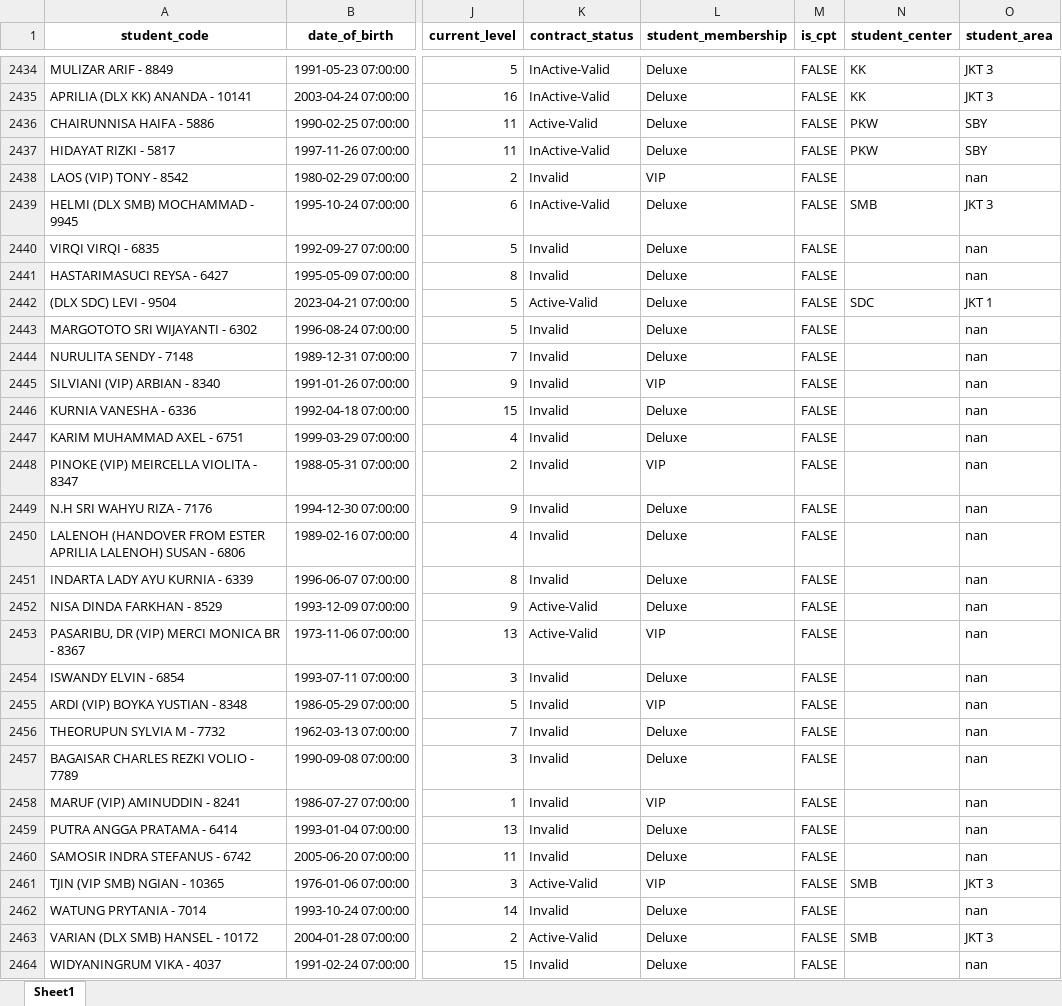
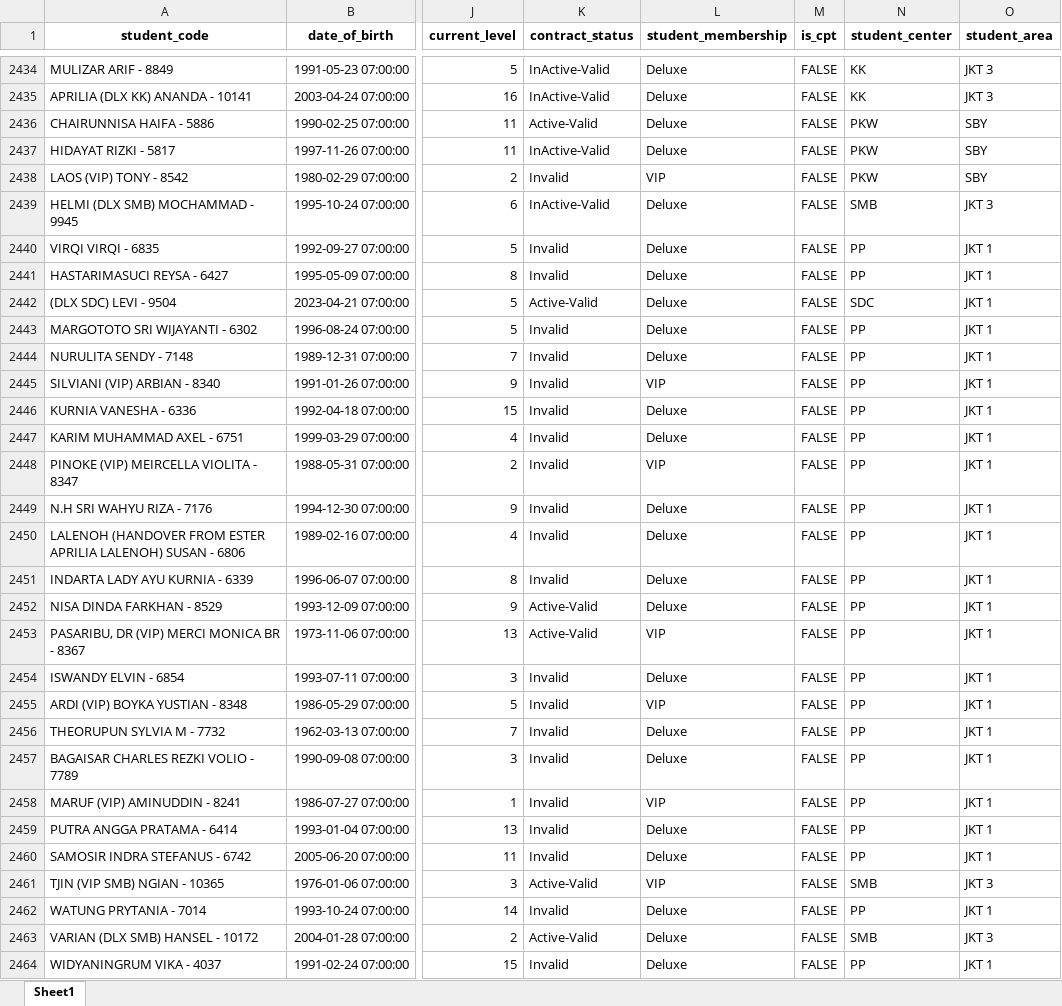
Before and after one commit to danjelito/wse-coco-member, an Excel workbook: output/12 dec 2023/coco_member.xlsx, sheet Sheet1, drawn as a sheet; only a part is shown, gaps mark what is left out; values as stored, in another font and other column widths than the file's, no borders; the diff covers the shown part only; the diff names each change by its address in the sheet, - before the commit and + after, or states it on an @@ line.

Commit message:
move student code function

```diff
--- a/output/12 dec 2023/coco_member.xlsx (sheet Sheet1)
+++ b/output/12 dec 2023/coco_member.xlsx (sheet Sheet1)
-N2438 (student_center): (empty)
+N2438 (student_center): PKW
-O2438 (student_area): nan
+O2438 (student_area): SBY
-N2440:N2441 (student_center): (empty)
+N2440:N2441 (student_center): PP
-O2440:O2441 (student_area): nan
+O2440:O2441 (student_area): JKT 1
-N2443:N2460 (student_center): (empty)
+N2443:N2460 (student_center): PP
-O2443:O2460 (student_area): nan
+O2443:O2460 (student_area): JKT 1
-N2462 (student_center): (empty)
+N2462 (student_center): PP
-O2462 (student_area): nan
+O2462 (student_area): JKT 1
-N2464 (student_center): (empty)
+N2464 (student_center): PP
-O2464 (student_area): nan
+O2464 (student_area): JKT 1
```
Also changed, not shown: 1482 edited cells elsewhere in this sheet, 3 other files.
